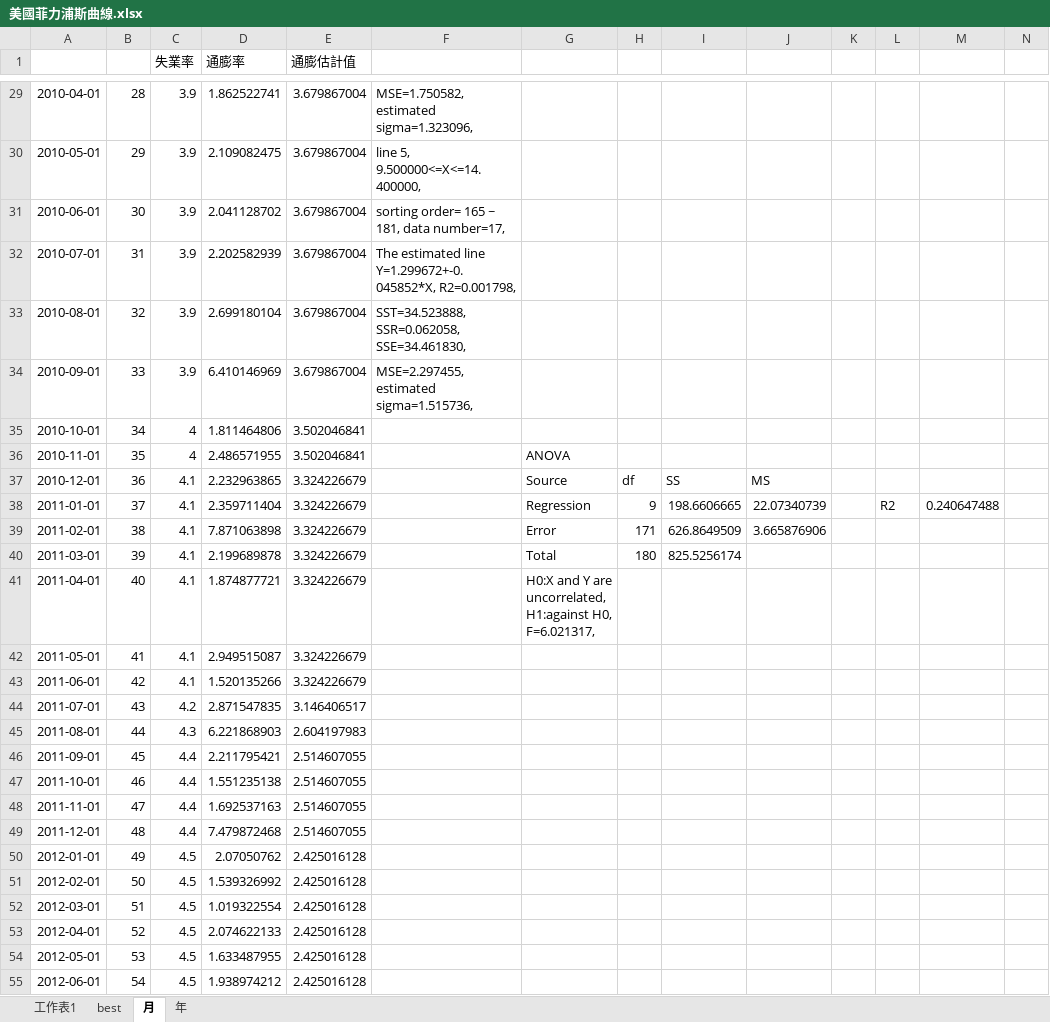
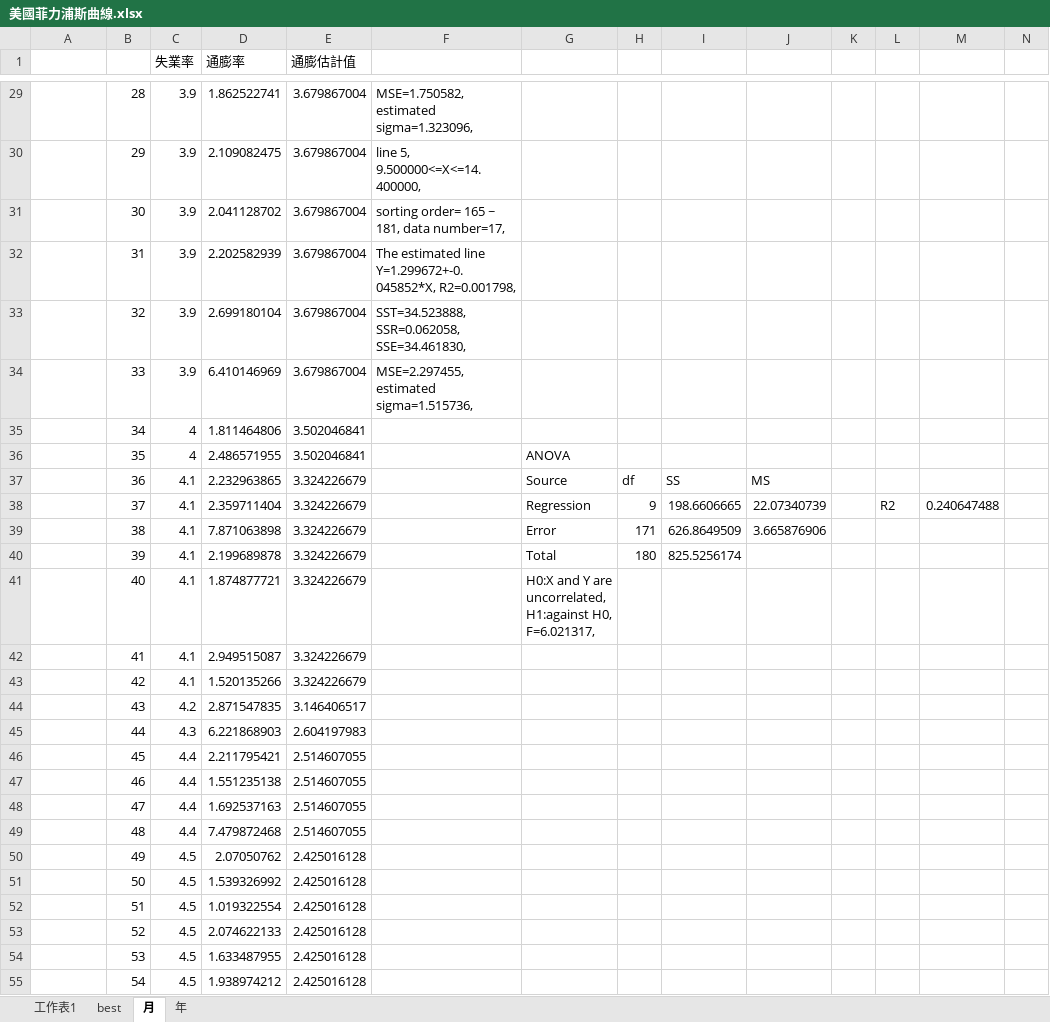
Before and after one commit to meiyulee/econ_notes, an Excel workbook: _files/美國菲力浦斯曲線.xlsx, sheet 月, drawn as a sheet; only a part is shown, gaps mark what is left out; values as stored, in another font and other column widths than the file's, no borders; charts and pictures not drawn; the diff covers the shown part only; the diff names each change by its address in the sheet, - before the commit and + after, or states it on an @@ line.

```diff
--- a/_files/美國菲力浦斯曲線.xlsx (sheet 月)
+++ b/_files/美國菲力浦斯曲線.xlsx (sheet 月)
-A29: 2010-04-01
+A29: (empty)
-A30: 2010-05-01
+A30: (empty)
-A31: 2010-06-01
+A31: (empty)
-A32: 2010-07-01
+A32: (empty)
-A33: 2010-08-01
+A33: (empty)
-A34: 2010-09-01
+A34: (empty)
-A35: 2010-10-01
+A35: (empty)
-A36: 2010-11-01
+A36: (empty)
-A37: 2010-12-01
+A37: (empty)
-A38: 2011-01-01
+A38: (empty)
-A39: 2011-02-01
+A39: (empty)
-A40: 2011-03-01
+A40: (empty)
-A41: 2011-04-01
+A41: (empty)
-A42: 2011-05-01
+A42: (empty)
-A43: 2011-06-01
+A43: (empty)
-A44: 2011-07-01
+A44: (empty)
-A45: 2011-08-01
+A45: (empty)
-A46: 2011-09-01
+A46: (empty)
-A47: 2011-10-01
+A47: (empty)
-A48: 2011-11-01
+A48: (empty)
-A49: 2011-12-01
+A49: (empty)
-A50: 2012-01-01
+A50: (empty)
-A51: 2012-02-01
+A51: (empty)
-A52: 2012-03-01
+A52: (empty)
-A53: 2012-04-01
+A53: (empty)
-A54: 2012-05-01
+A54: (empty)
-A55: 2012-06-01
+A55: (empty)
```
Also changed, not shown: 1 removed row and 154 edited cells elsewhere in this sheet, charts or pictures.
